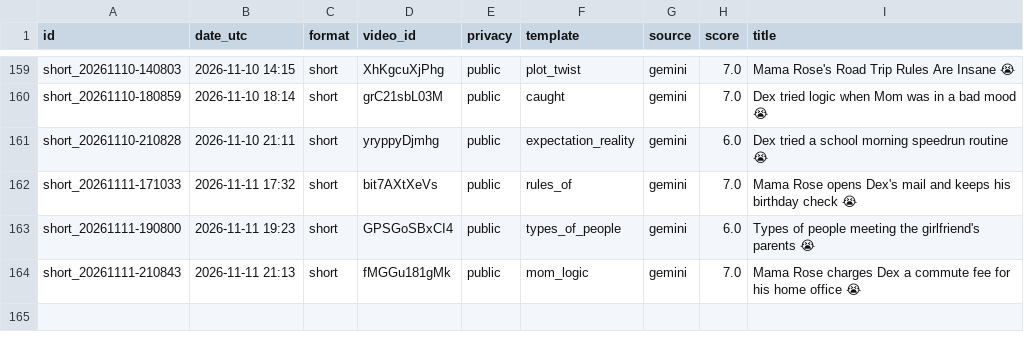
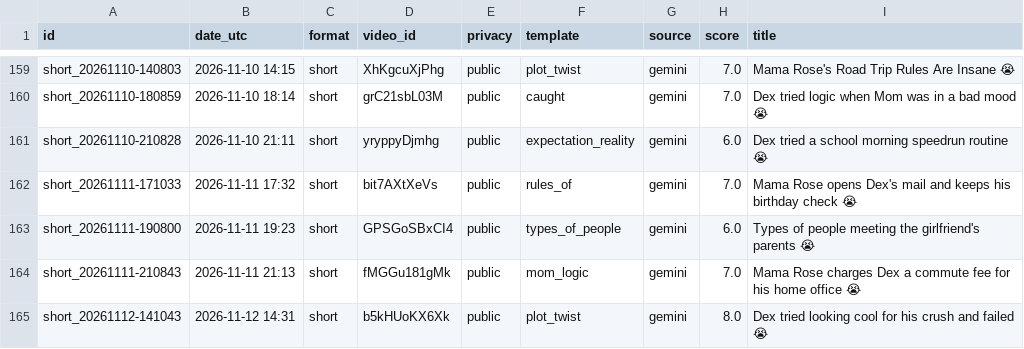
Before and after one commit to olgunkadirgulhan/dex-and-friends, a CSV file: published.csv, drawn as a sheet; only a part is shown, gaps mark what is left out.

Commit message:
video: 2026-11-12-1431

```diff
--- a/published.csv
+++ b/published.csv
@@ -164 +164,2 @@ short_20261111-190800,2026-11-11 19:23,short,GPSGoSBxCI4,public,types_of_people,
 short_20261111-210843,2026-11-11 21:13,short,fMGGu181gMk,public,mom_logic,gemini,7.0,Mama Rose charges Dex a commute fee for his home office 😭
+short_20261112-141043,2026-11-12 14:31,short,b5kHUoKX6Xk,public,plot_twist,gemini,8.0,Dex tried looking cool for his crush and failed 😭
```
Also changed, not shown: 1 other file.
